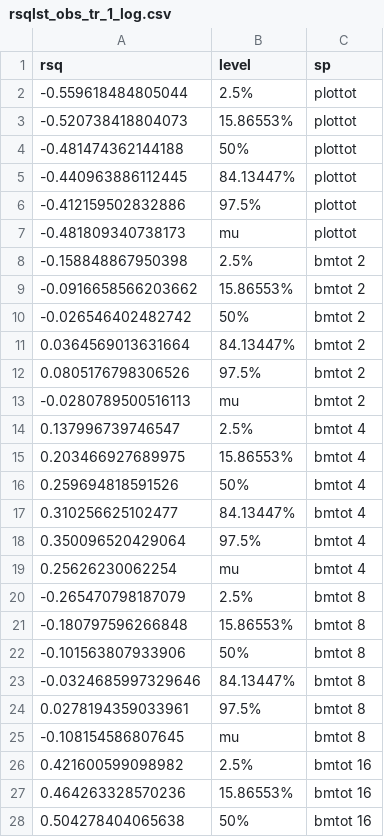
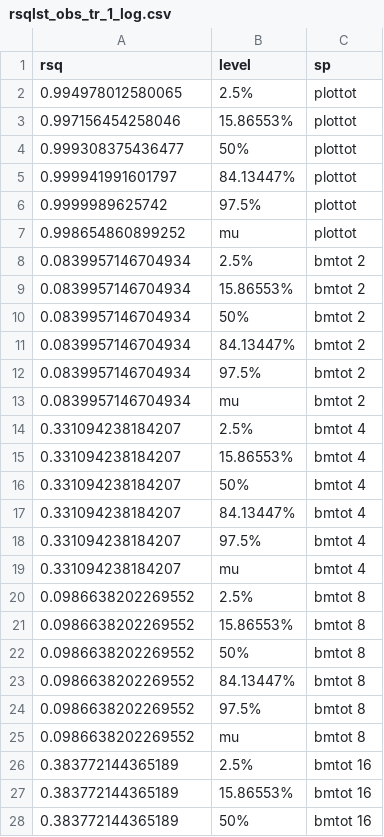
Before and after one commit to adamtclark/tradeoff_model, a CSV file: data/data_products/rsqlst_obs_tr_1_log.csv, drawn as a sheet; only a part is shown; the diff covers the shown part only.

```diff
--- a/data/data_products/rsqlst_obs_tr_1_log.csv
+++ b/data/data_products/rsqlst_obs_tr_1_log.csv
@@ -1,28 +1,28 @@
 "rsq","level","sp"
--0.559618484805044,"2.5%","plottot"
--0.520738418804073,"15.86553%","plottot"
--0.481474362144188,"50%","plottot"
--0.440963886112445,"84.13447%","plottot"
--0.412159502832886,"97.5%","plottot"
--0.481809340738173,"mu","plottot"
--0.158848867950398,"2.5%","bmtot 2"
--0.0916658566203662,"15.86553%","bmtot 2"
--0.026546402482742,"50%","bmtot 2"
-0.0364569013631664,"84.13447%","bmtot 2"
-0.0805176798306526,"97.5%","bmtot 2"
--0.0280789500516113,"mu","bmtot 2"
-0.137996739746547,"2.5%","bmtot 4"
-0.203466927689975,"15.86553%","bmtot 4"
-0.259694818591526,"50%","bmtot 4"
-0.310256625102477,"84.13447%","bmtot 4"
-0.350096520429064,"97.5%","bmtot 4"
-0.25626230062254,"mu","bmtot 4"
--0.265470798187079,"2.5%","bmtot 8"
--0.180797596266848,"15.86553%","bmtot 8"
--0.101563807933906,"50%","bmtot 8"
--0.0324685997329646,"84.13447%","bmtot 8"
-0.0278194359033961,"97.5%","bmtot 8"
--0.108154586807645,"mu","bmtot 8"
-0.421600599098982,"2.5%","bmtot 16"
-0.464263328570236,"15.86553%","bmtot 16"
-0.504278404065638,"50%","bmtot 16"
+0.994978012580065,"2.5%","plottot"
+0.997156454258046,"15.86553%","plottot"
+0.999308375436477,"50%","plottot"
+0.999941991601797,"84.13447%","plottot"
+0.9999989625742,"97.5%","plottot"
+0.998654860899252,"mu","plottot"
+0.0839957146704934,"2.5%","bmtot 2"
+0.0839957146704934,"15.86553%","bmtot 2"
+0.0839957146704934,"50%","bmtot 2"
+0.0839957146704934,"84.13447%","bmtot 2"
+0.0839957146704934,"97.5%","bmtot 2"
+0.0839957146704934,"mu","bmtot 2"
+0.331094238184207,"2.5%","bmtot 4"
+0.331094238184207,"15.86553%","bmtot 4"
+0.331094238184207,"50%","bmtot 4"
+0.331094238184207,"84.13447%","bmtot 4"
+0.331094238184207,"97.5%","bmtot 4"
+0.331094238184207,"mu","bmtot 4"
+0.0986638202269552,"2.5%","bmtot 8"
+0.0986638202269552,"15.86553%","bmtot 8"
+0.0986638202269552,"50%","bmtot 8"
+0.0986638202269552,"84.13447%","bmtot 8"
+0.0986638202269552,"97.5%","bmtot 8"
+0.0986638202269552,"mu","bmtot 8"
+0.383772144365189,"2.5%","bmtot 16"
+0.383772144365189,"15.86553%","bmtot 16"
+0.383772144365189,"50%","bmtot 16"
```
Also changed, not shown: 33 edited cells elsewhere in this file, data/data_products/filtered_tradeoff_data.csv, data/data_products/rsqlst_obs_tr_2_log.csv, 12 other files.
